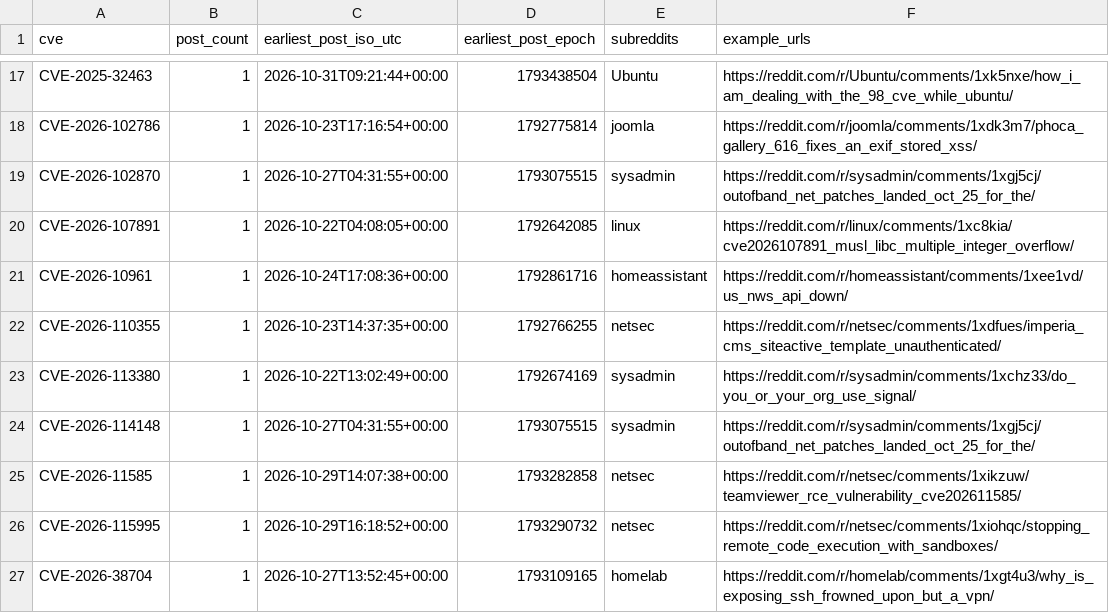
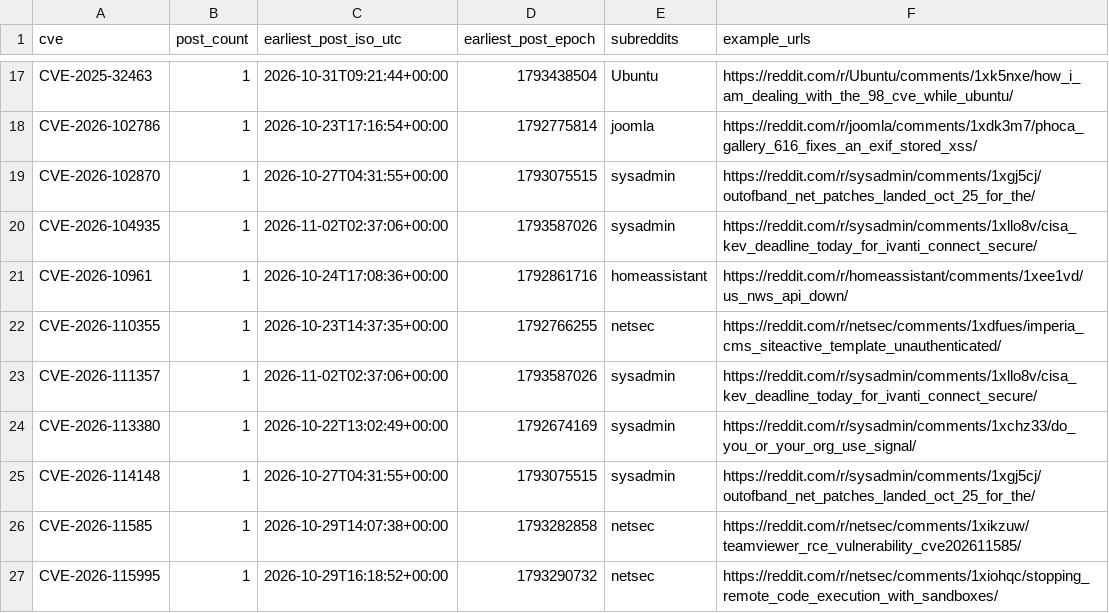
Before and after one commit to therohantilwani/Reddit_CVE_detection, a CSV file: data/cve_summary.csv, drawn as a sheet; only a part is shown, gaps mark what is left out; the shorter side is filled out with more unchanged rows; the diff covers the shown part only.

```diff
--- a/data/cve_summary.csv
+++ b/data/cve_summary.csv
@@ -19,5 +19,6 @@ CVE-2026-102786,1,2026-10-23T17:16:54+00:00,1792775814,joomla,https://reddit.com
 CVE-2026-102870,1,2026-10-27T04:31:55+00:00,1793075515,sysadmin,https://reddit.com/r/sysadmin/comments/1xgj5cj/outofband_net_patches_landed_oct_25_for_the/
-CVE-2026-107891,1,2026-10-22T04:08:05+00:00,1792642085,linux,https://reddit.com/r/linux/comments/1xc8kia/cve2026107891_musl_libc_multiple_integer_overflow/
+CVE-2026-104935,1,2026-11-02T02:37:06+00:00,1793587026,sysadmin,https://reddit.com/r/sysadmin/comments/1xllo8v/cisa_kev_deadline_today_for_ivanti_connect_secure/
 CVE-2026-10961,1,2026-10-24T17:08:36+00:00,1792861716,homeassistant,https://reddit.com/r/homeassistant/comments/1xee1vd/us_nws_api_down/
 CVE-2026-110355,1,2026-10-23T14:37:35+00:00,1792766255,netsec,https://reddit.com/r/netsec/comments/1xdfues/imperia_cms_siteactive_template_unauthenticated/
+CVE-2026-111357,1,2026-11-02T02:37:06+00:00,1793587026,sysadmin,https://reddit.com/r/sysadmin/comments/1xllo8v/cisa_kev_deadline_today_for_ivanti_connect_secure/
 CVE-2026-113380,1,2026-10-22T13:02:49+00:00,1792674169,sysadmin,https://reddit.com/r/sysadmin/comments/1xchz33/do_you_or_your_org_use_signal/
```
Also changed, not shown: 2 added rows and 14 edited cells elsewhere in this file, data/cve_lead_time.csv, data/nvd_fetch_failures.csv, 3 other files.
